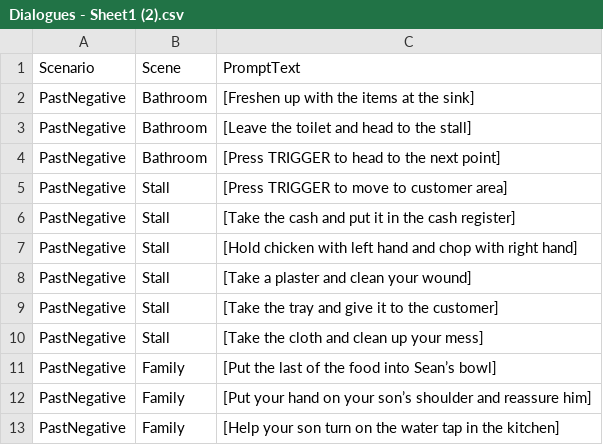
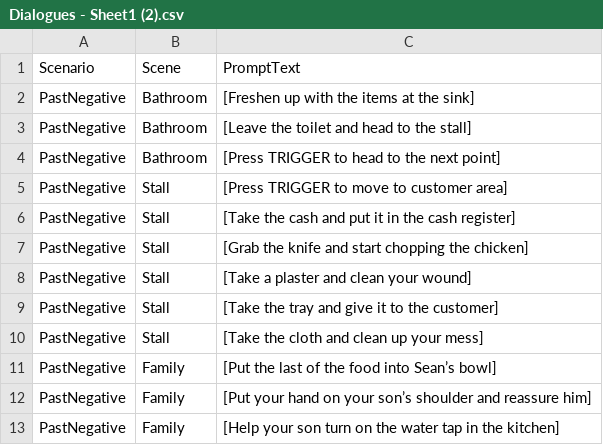
Before and after one commit to zainalchia/VR-Empathy, a CSV file: Assets/CSV/Dialogues - Sheet1 (2).csv, drawn as a sheet; only a part is shown.

Commit message:
Reduce cut force, put cash into register, hotspot for register & chopping board

```diff
--- a/Assets/CSV/Dialogues - Sheet1 (2).csv
+++ b/Assets/CSV/Dialogues - Sheet1 (2).csv
@@ -6,3 +6,3 @@ PastNegative,Stall,[Press TRIGGER to move to customer area]
 PastNegative,Stall,[Take the cash and put it in the cash register]
-PastNegative,Stall,[Hold chicken with left hand and chop with right hand]
+PastNegative,Stall,[Grab the knife and start chopping the chicken]
 PastNegative,Stall,[Take a plaster and clean your wound]
```
Also changed, not shown: 7 other files.
